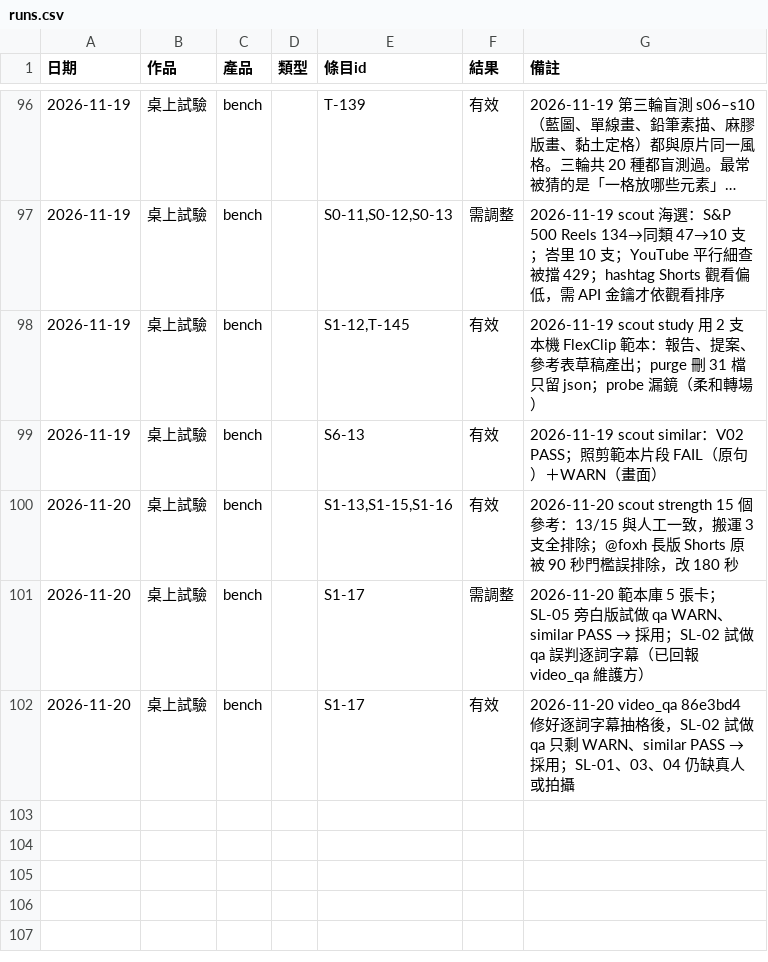
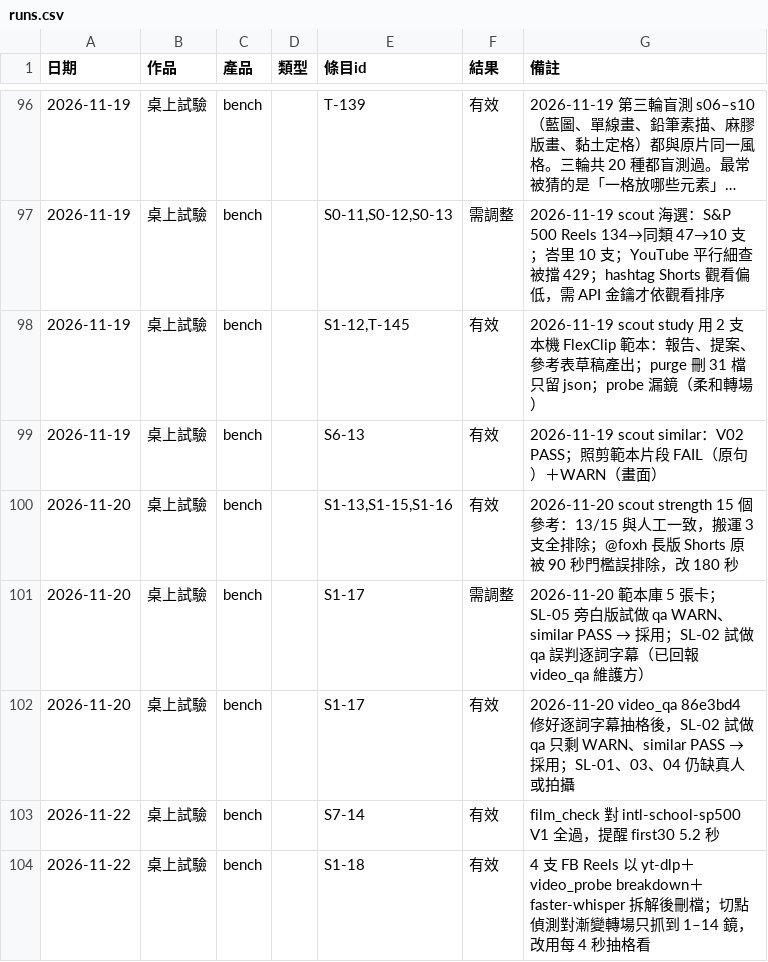
Before and after one commit to mick3412/production-playbook, a CSV file: data/runs.csv, drawn as a sheet; only a part is shown, gaps mark what is left out; long unchanged cells end in …; the diff names each change by its address in the sheet, - before the commit and + after, or states it on an @@ line.

```diff
--- a/data/runs.csv
+++ b/data/runs.csv
+row 103: 2026-11-22 | 桌上試驗 | bench |  | S7-14 | 有效 | film_check 對 intl-school-sp500 V1 全過，提醒 first30 5.2 秒
+row 104: 2026-11-22 | 桌上試驗 | bench |  | S1-18 | 有效 | 4 支 FB Reels 以 yt-dlp＋video_probe breakdown＋faster-whisper 拆解後刪檔；切點偵測對漸變轉場只抓到 1–14 鏡，改用每 4 秒抽格看
```
Also changed, not shown: data/recipes.csv, data/sources.csv, 13 other files.
